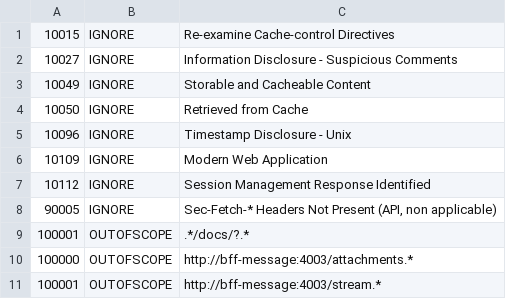
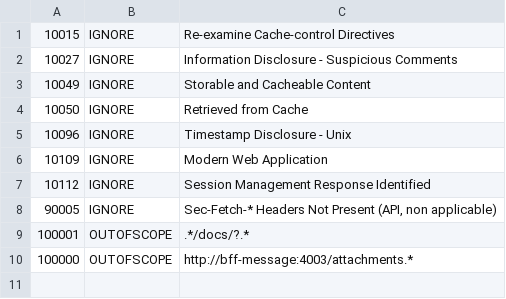
Before and after one commit to mairie360/BFF_Message, a TSV file: .zap/rules.tsv, drawn as a sheet; the diff names each change by its address in the sheet, - before the commit and + after, or states it on an @@ line.

```diff
--- a/.zap/rules.tsv
+++ b/.zap/rules.tsv
-row 11: 100001 | OUTOFSCOPE | http://bff-message:4003/stream.*
```
Also changed, not shown: 20 other files.
